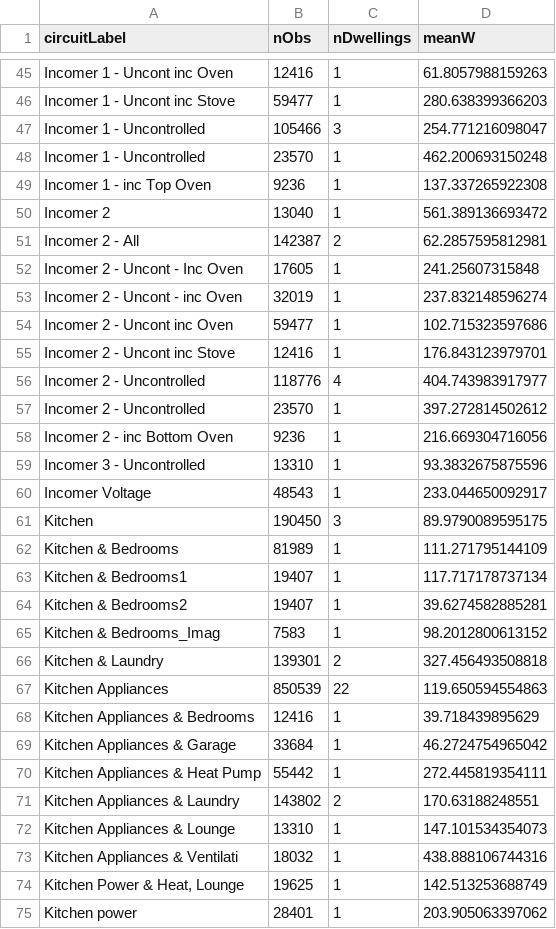
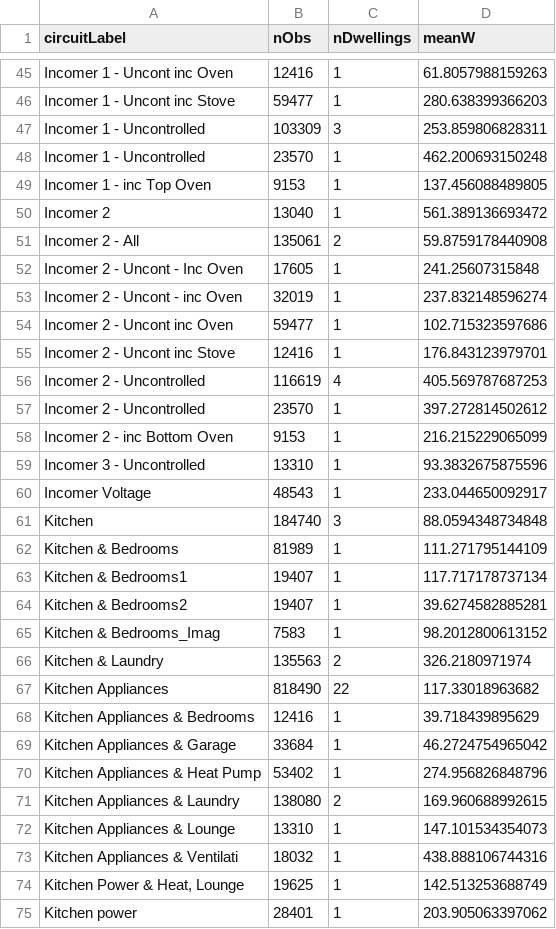
Before and after one commit to CfSOtago/GREENGridEECA, a CSV file: data/circuitLabelsComplete.csv, drawn as a sheet; only a part is shown, gaps mark what is left out; the diff covers the shown part only.

```diff
--- a/data/circuitLabelsComplete.csv
+++ b/data/circuitLabelsComplete.csv
@@ -46,7 +46,7 @@ Incomer 1 - Uncont inc Oven,12416,1,61.8057988159263
 Incomer 1 - Uncont inc Stove,59477,1,280.638399366203
-Incomer 1 - Uncontrolled,105466,3,254.771216098047
+Incomer 1 - Uncontrolled,103309,3,253.859806828311
 Incomer 1 - Uncontrolled ,23570,1,462.200693150248
-Incomer 1 - inc Top Oven,9236,1,137.337265922308
+Incomer 1 - inc Top Oven,9153,1,137.456088489805
 Incomer 2,13040,1,561.389136693472
-Incomer 2 - All,142387,2,62.2857595812981
+Incomer 2 - All,135061,2,59.8759178440908
 Incomer 2 - Uncont - Inc Oven,17605,1,241.25607315848
@@ -55,8 +55,8 @@ Incomer 2 - Uncont inc Oven,59477,1,102.715323597686
 Incomer 2 - Uncont inc Stove,12416,1,176.843123979701
-Incomer 2 - Uncontrolled,118776,4,404.743983917977
+Incomer 2 - Uncontrolled,116619,4,405.569787687253
 Incomer 2 - Uncontrolled ,23570,1,397.272814502612
-Incomer 2 - inc Bottom Oven,9236,1,216.669304716056
+Incomer 2 - inc Bottom Oven,9153,1,216.215229065099
 Incomer 3 - Uncontrolled,13310,1,93.3832675875596
 Incomer Voltage,48543,1,233.044650092917
-Kitchen,190450,3,89.9790089595175
+Kitchen,184740,3,88.0594348734848
 Kitchen & Bedrooms,81989,1,111.271795144109
@@ -65,8 +65,8 @@ Kitchen & Bedrooms2,19407,1,39.6274582885281
 Kitchen & Bedrooms_Imag,7583,1,98.2012800613152
-Kitchen & Laundry,139301,2,327.456493508818
-Kitchen Appliances,850539,22,119.650594554863
+Kitchen & Laundry,135563,2,326.2180971974
+Kitchen Appliances,818490,22,117.33018963682
 Kitchen Appliances & Bedrooms,12416,1,39.718439895629
 Kitchen Appliances & Garage,33684,1,46.2724754965042
-Kitchen Appliances & Heat Pump,55442,1,272.445819354111
-Kitchen Appliances & Laundry,143802,2,170.63188248551
+Kitchen Appliances & Heat Pump,53402,1,274.956826848796
+Kitchen Appliances & Laundry,138080,2,169.960688992615
 Kitchen Appliances & Lounge,13310,1,147.101534354073
```
Also changed, not shown: 88 edited cells elsewhere in this file.
